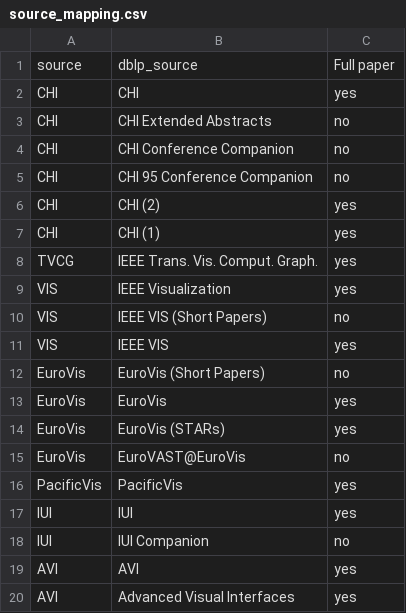
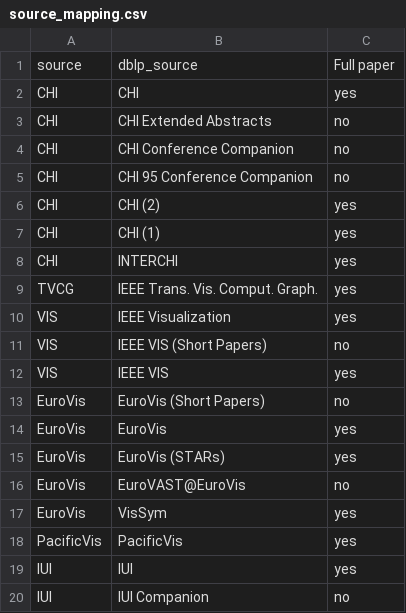
Before and after one commit to vitality-vis/vitality2-dataset, a CSV file: data/dblp/source_mapping.csv, drawn as a sheet; only a part is shown; the shorter side is filled out with more unchanged rows; the diff names each change by its address in the sheet, - before the commit and + after, or states it on an @@ line.

Commit message:
Update source mapping

```diff
--- a/data/dblp/source_mapping.csv
+++ b/data/dblp/source_mapping.csv
+row 8: CHI | INTERCHI | yes
+row 17: EuroVis | VisSym | yes
```
